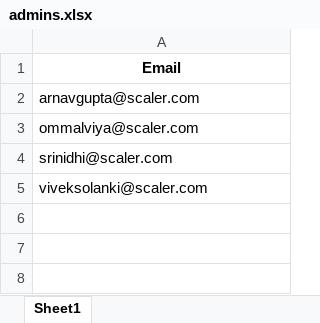
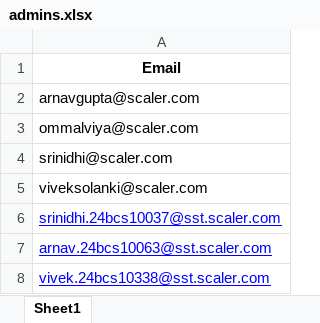
Before and after one commit to Scaler-Innovation-Labs/SST-Internal-Tools-Backend, an Excel workbook: src/main/resources/admins.xlsx, sheet Sheet1, drawn as a sheet; values as stored, in another font and other column widths than the file's, no borders; the diff names each change by its address in the sheet, - before the commit and + after, or states it on an @@ line.

Commit message:
fix: Modified the excel file to include more emails to enable easier testing.

```diff
--- a/src/main/resources/admins.xlsx (sheet Sheet1)
+++ b/src/main/resources/admins.xlsx (sheet Sheet1)
+row 6: srinidhi.24bcs10037@sst.scaler.com
+row 7: arnav.24bcs10063@sst.scaler.com
+row 8: vivek.24bcs10338@sst.scaler.com
```
